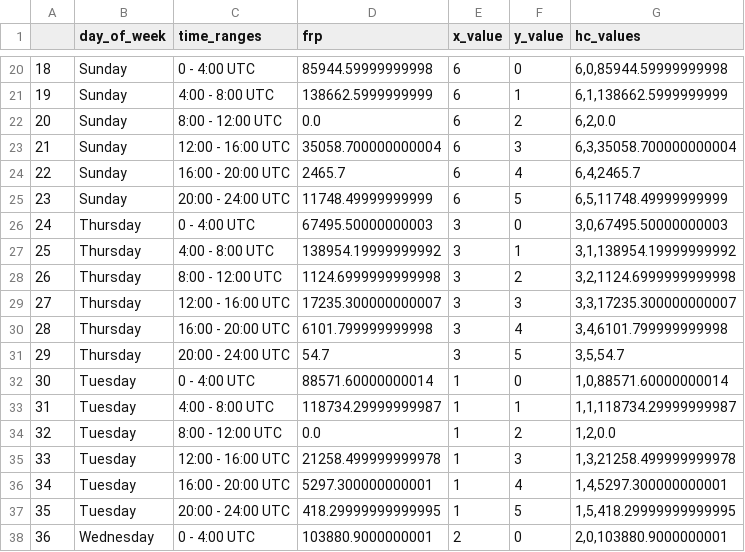
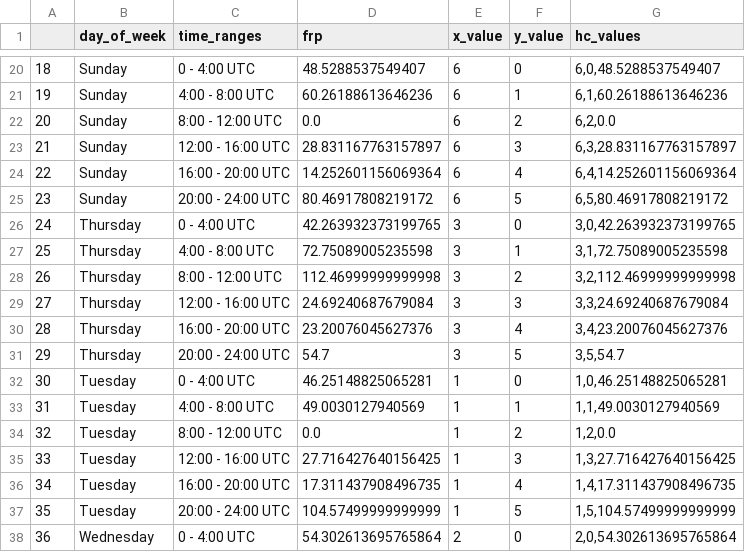
Before and after one commit to alyssamoyer/project_two_bootcamp, a CSV file: fire_archive_M6_96619_group.csv, drawn as a sheet; only a part is shown, gaps mark what is left out; the diff covers the shown part only.

```diff
--- a/fire_archive_M6_96619_group.csv
+++ b/fire_archive_M6_96619_group.csv
@@ -20,19 +20,19 @@
-18,Sunday,0 - 4:00 UTC,85944.59999999998,6,0,"6,0,85944.59999999998"
-19,Sunday,4:00 - 8:00 UTC,138662.5999999999,6,1,"6,1,138662.5999999999"
+18,Sunday,0 - 4:00 UTC,48.5288537549407,6,0,"6,0,48.5288537549407"
+19,Sunday,4:00 - 8:00 UTC,60.26188613646236,6,1,"6,1,60.26188613646236"
 20,Sunday,8:00 - 12:00 UTC,0.0,6,2,"6,2,0.0"
-21,Sunday,12:00 - 16:00 UTC,35058.700000000004,6,3,"6,3,35058.700000000004"
-22,Sunday,16:00 - 20:00 UTC,2465.7,6,4,"6,4,2465.7"
-23,Sunday,20:00 - 24:00 UTC,11748.49999999999,6,5,"6,5,11748.49999999999"
-24,Thursday,0 - 4:00 UTC,67495.50000000003,3,0,"3,0,67495.50000000003"
-25,Thursday,4:00 - 8:00 UTC,138954.19999999992,3,1,"3,1,138954.19999999992"
-26,Thursday,8:00 - 12:00 UTC,1124.6999999999998,3,2,"3,2,1124.6999999999998"
-27,Thursday,12:00 - 16:00 UTC,17235.300000000007,3,3,"3,3,17235.300000000007"
-28,Thursday,16:00 - 20:00 UTC,6101.799999999998,3,4,"3,4,6101.799999999998"
+21,Sunday,12:00 - 16:00 UTC,28.831167763157897,6,3,"6,3,28.831167763157897"
+22,Sunday,16:00 - 20:00 UTC,14.252601156069364,6,4,"6,4,14.252601156069364"
+23,Sunday,20:00 - 24:00 UTC,80.46917808219172,6,5,"6,5,80.46917808219172"
+24,Thursday,0 - 4:00 UTC,42.263932373199765,3,0,"3,0,42.263932373199765"
+25,Thursday,4:00 - 8:00 UTC,72.75089005235598,3,1,"3,1,72.75089005235598"
+26,Thursday,8:00 - 12:00 UTC,112.46999999999998,3,2,"3,2,112.46999999999998"
+27,Thursday,12:00 - 16:00 UTC,24.69240687679084,3,3,"3,3,24.69240687679084"
+28,Thursday,16:00 - 20:00 UTC,23.20076045627376,3,4,"3,4,23.20076045627376"
 29,Thursday,20:00 - 24:00 UTC,54.7,3,5,"3,5,54.7"
-30,Tuesday,0 - 4:00 UTC,88571.60000000014,1,0,"1,0,88571.60000000014"
-31,Tuesday,4:00 - 8:00 UTC,118734.29999999987,1,1,"1,1,118734.29999999987"
+30,Tuesday,0 - 4:00 UTC,46.25148825065281,1,0,"1,0,46.25148825065281"
+31,Tuesday,4:00 - 8:00 UTC,49.0030127940569,1,1,"1,1,49.0030127940569"
 32,Tuesday,8:00 - 12:00 UTC,0.0,1,2,"1,2,0.0"
-33,Tuesday,12:00 - 16:00 UTC,21258.499999999978,1,3,"1,3,21258.499999999978"
-34,Tuesday,16:00 - 20:00 UTC,5297.300000000001,1,4,"1,4,5297.300000000001"
-35,Tuesday,20:00 - 24:00 UTC,418.29999999999995,1,5,"1,5,418.29999999999995"
-36,Wednesday,0 - 4:00 UTC,103880.9000000001,2,0,"2,0,103880.9000000001"
+33,Tuesday,12:00 - 16:00 UTC,27.716427640156425,1,3,"1,3,27.716427640156425"
+34,Tuesday,16:00 - 20:00 UTC,17.311437908496735,1,4,"1,4,17.311437908496735"
+35,Tuesday,20:00 - 24:00 UTC,104.57499999999999,1,5,"1,5,104.57499999999999"
+36,Wednesday,0 - 4:00 UTC,54.302613695765864,2,0,"2,0,54.302613695765864"
```
Also changed, not shown: 40 edited cells elsewhere in this file, 2 other files.
